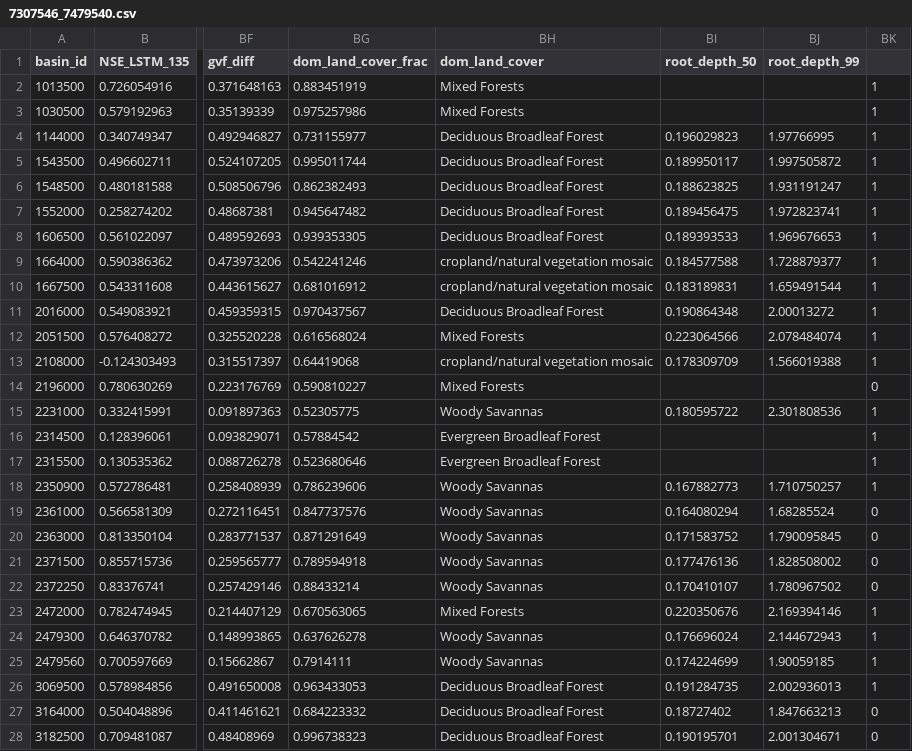
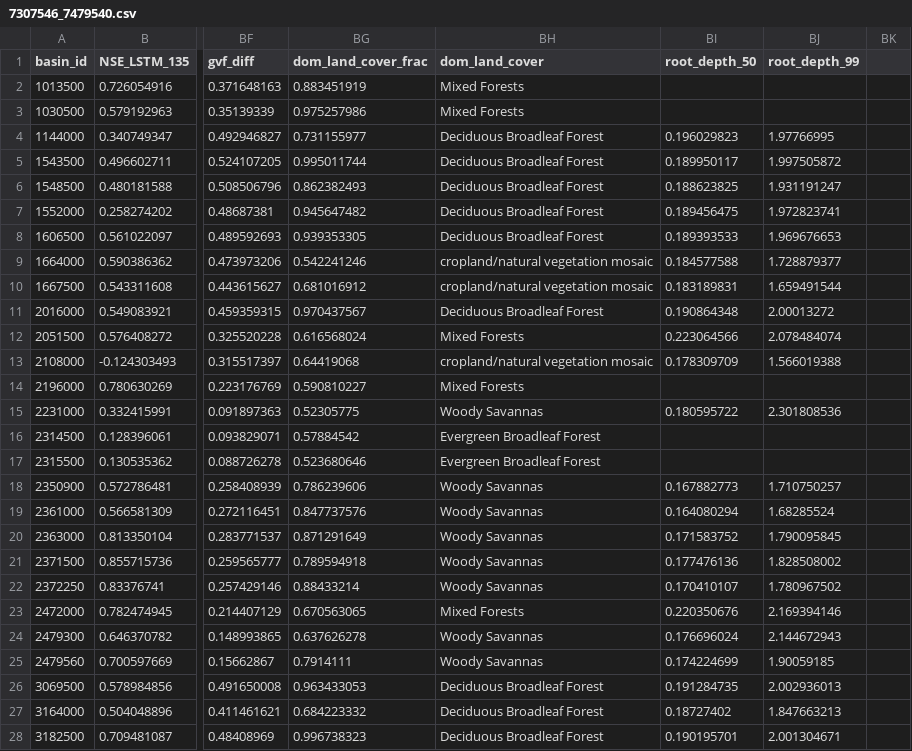
Before and after one commit to RANG1991/FloodMLRan, a CSV file: src/7307546_7479540.csv, drawn as a sheet; only a part is shown, gaps mark what is left out; the diff covers the shown part only; the diff names each change by its address in the sheet, - before the commit and + after, or states it on an @@ line.

```diff
--- a/src/7307546_7479540.csv
+++ b/src/7307546_7479540.csv
-BK2:BK13: 1
+BK2:BK13: (empty)
-BK14: 0
+BK14: (empty)
-BK15:BK18: 1
+BK15:BK18: (empty)
-BK19:BK22: 0
+BK19:BK22: (empty)
-BK23:BK26: 1
+BK23:BK26: (empty)
-BK27:BK28: 0
+BK27:BK28: (empty)
```
Also changed, not shown: 108 edited cells elsewhere in this file, 2 other files.
